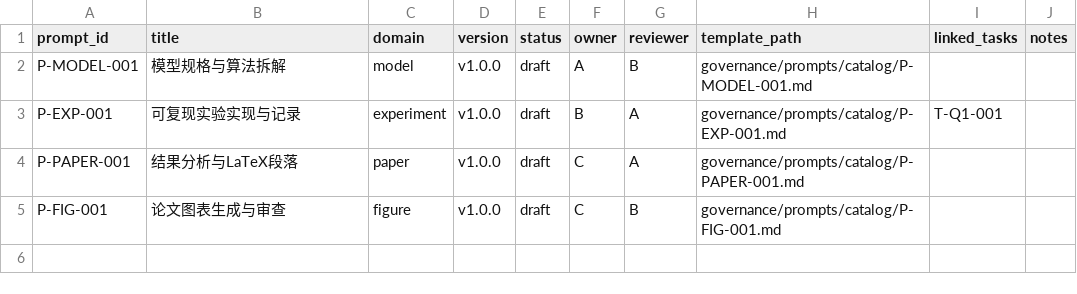
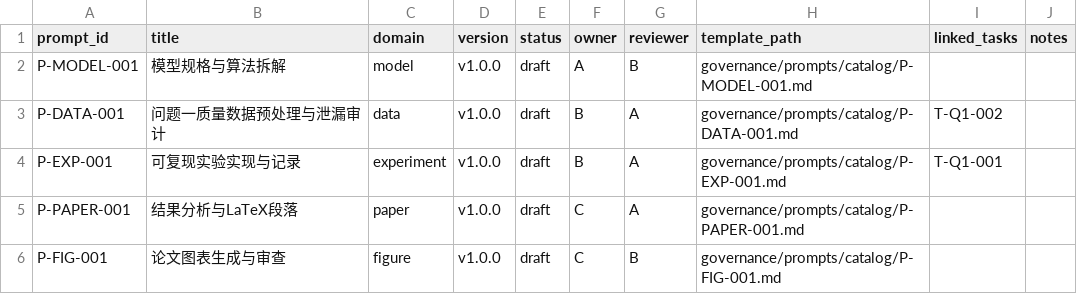
Before and after one commit to 2971793671-lgtm/huawei-cup-2026-team, a CSV file: governance/prompts/registry.csv, drawn as a sheet; the diff names each change by its address in the sheet, - before the commit and + after, or states it on an @@ line.

```diff
--- a/governance/prompts/registry.csv
+++ b/governance/prompts/registry.csv
+row 3: P-DATA-001 | 问题一质量数据预处理与泄漏审计 | data | v1.0.0 | draft | B | A | governance/prompts/catalog/P-DATA-001.md | T-Q1-002
```
Also changed, not shown: experiments/index.csv, governance/ai-use-log.csv, 19 other files.
